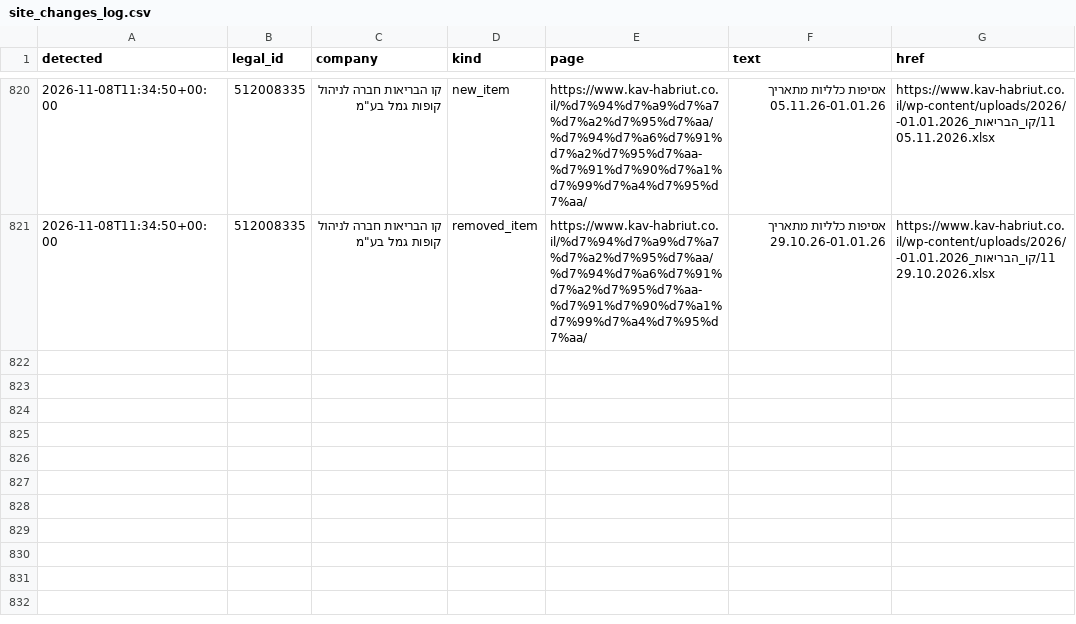
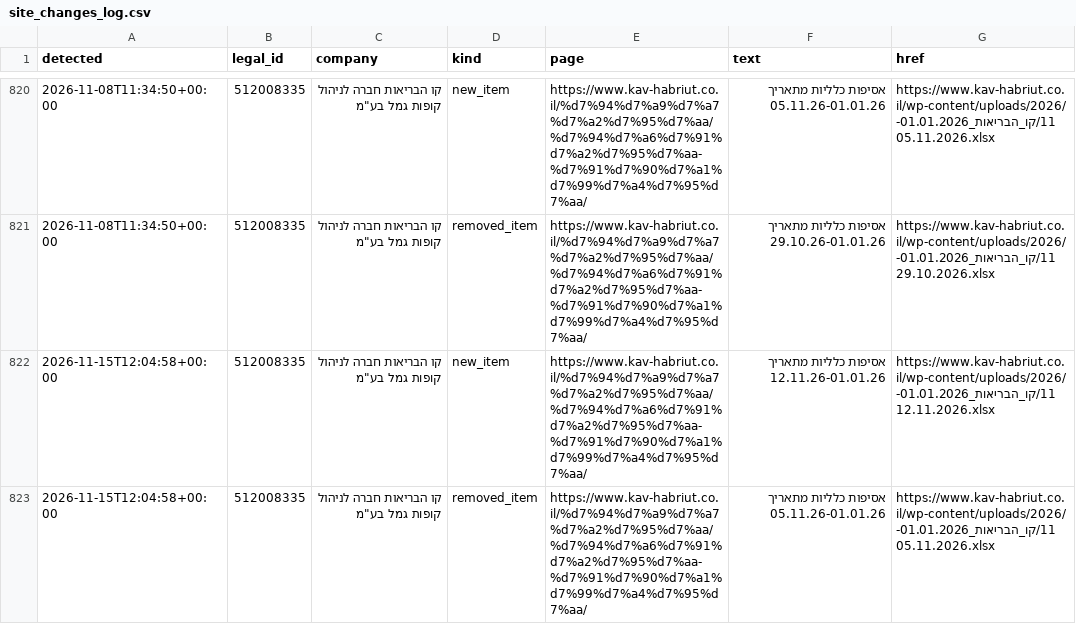
Before and after one commit to Revach123/MASLULIM, a CSV file: policy/companies/512008335/site_changes_log.csv, drawn as a sheet; only a part is shown, gaps mark what is left out.

```diff
--- a/policy/companies/512008335/site_changes_log.csv
+++ b/policy/companies/512008335/site_changes_log.csv
@@ -821 +821,3 @@
 2026-11-08T11:34:50+00:00,512008335,"קו הבריאות חברה לניהול קופות גמל בע""מ",removed_item,https://www.kav-habriut.co.il/%d7%94%d7%a9%d7%a7%d7%a2%d7%95%d7%aa/%d7%94%d7%a6%d7%91%d7%a2%d7%95%d7%aa-%d7%91%d7%90%d7%a1%d7%99%d7%a4%d7%95%d7%aa/,אסיפות כלליות מתאריך 29.10.26-01.01.26,https://www.kav-habriut.co.il/wp-content/uploads/2026/11/קו_הבריאות_01.01.2026-29.10.2026.xlsx
+2026-11-15T12:04:58+00:00,512008335,"קו הבריאות חברה לניהול קופות גמל בע""מ",new_item,https://www.kav-habriut.co.il/%d7%94%d7%a9%d7%a7%d7%a2%d7%95%d7%aa/%d7%94%d7%a6%d7%91%d7%a2%d7%95%d7%aa-%d7%91%d7%90%d7%a1%d7%99%d7%a4%d7%95%d7%aa/,אסיפות כלליות מתאריך 12.11.26-01.01.26,https://www.kav-habriut.co.il/wp-content/uploads/2026/11/קו_הבריאות_01.01.2026-12.11.2026.xlsx
+2026-11-15T12:04:58+00:00,512008335,"קו הבריאות חברה לניהול קופות גמל בע""מ",removed_item,https://www.kav-habriut.co.il/%d7%94%d7%a9%d7%a7%d7%a2%d7%95%d7%aa/%d7%94%d7%a6%d7%91%d7%a2%d7%95%d7%aa-%d7%91%d7%90%d7%a1%d7%99%d7%a4%d7%95%d7%aa/,אסיפות כלליות מתאריך 05.11.26-01.01.26,https://www.kav-habriut.co.il/wp-content/uploads/2026/11/קו_הבריאות_01.01.2026-05.11.2026.xlsx
```
Also changed, not shown: 6 other files.
